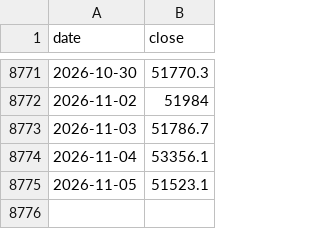
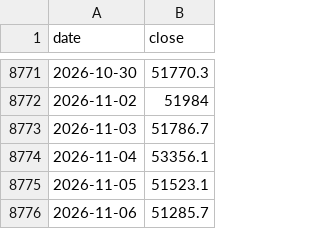
Before and after one commit to LeopoldN/liberalmarkets, a CSV file: data/markets/dji.csv, drawn as a sheet; only a part is shown, gaps mark what is left out.

```diff
--- a/data/markets/dji.csv
+++ b/data/markets/dji.csv
@@ -8775 +8775,2 @@ date,close
 2026-11-05,51523.1
+2026-11-06,51285.7
```
Also changed, not shown: data/markets/dax.csv, data/markets/eurusd.csv, 14 other files.
